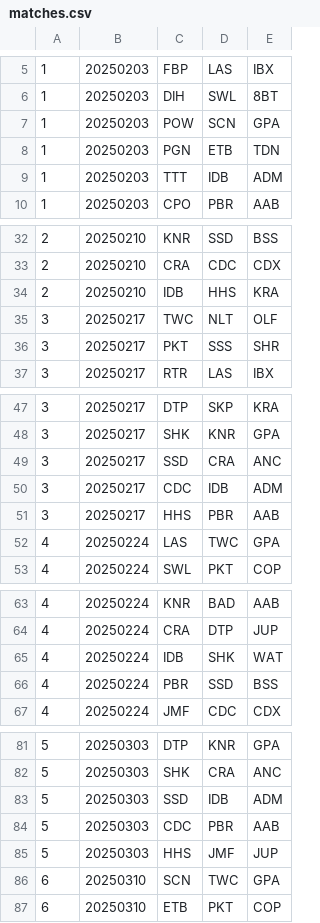
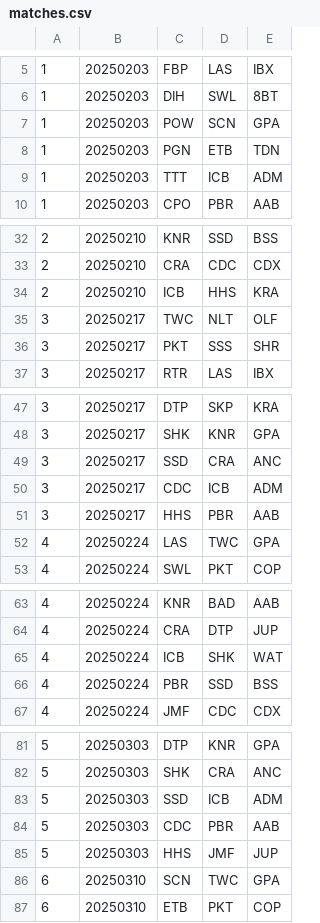
Before and after one commit to Invader-Zim/mnp-data-archive, a CSV file: season-21/matches.csv, drawn as a sheet; only a part is shown, gaps mark what is left out; the diff covers the shown part only.

```diff
--- a/season-21/matches.csv
+++ b/season-21/matches.csv
@@ -8,3 +8,3 @@
 1,20250203,PGN,ETB,TDN
-1,20250203,TTT,IDB,ADM
+1,20250203,TTT,ICB,ADM
 1,20250203,CPO,PBR,AAB
@@ -33,3 +33,3 @@
 2,20250210,CRA,CDC,CDX
-2,20250210,IDB,HHS,KRA
+2,20250210,ICB,HHS,KRA
 3,20250217,TWC,NLT,OLF
@@ -49,3 +49,3 @@
 3,20250217,SSD,CRA,ANC
-3,20250217,CDC,IDB,ADM
+3,20250217,CDC,ICB,ADM
 3,20250217,HHS,PBR,AAB
@@ -64,3 +64,3 @@
 4,20250224,CRA,DTP,JUP
-4,20250224,IDB,SHK,WAT
+4,20250224,ICB,SHK,WAT
 4,20250224,PBR,SSD,BSS
@@ -82,3 +82,3 @@
 5,20250303,SHK,CRA,ANC
-5,20250303,SSD,IDB,ADM
+5,20250303,SSD,ICB,ADM
 5,20250303,CDC,PBR,AAB
```
Also changed, not shown: 5 edited cells elsewhere in this file, season-21/teams.csv, 2 other files.
